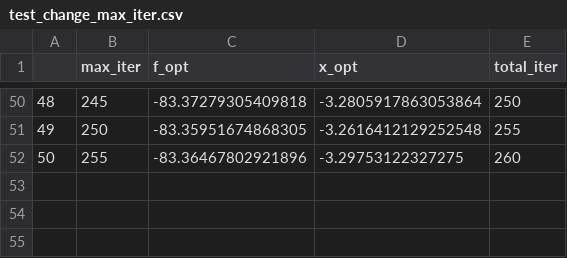
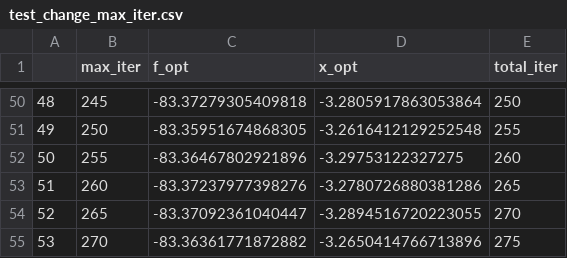
Before and after one commit to yusukeshitamoto/shitamoto_repository, a CSV file: 99_practice/test_change_max_iter.csv, drawn as a sheet; only a part is shown, gaps mark what is left out; the diff names each change by its address in the sheet, - before the commit and + after, or states it on an @@ line.

```diff
--- a/99_practice/test_change_max_iter.csv
+++ b/99_practice/test_change_max_iter.csv
+row 53: 51 | 260 | -83.37237977398276 | -3.2780726880381286 | 265
+row 54: 52 | 265 | -83.37092361040447 | -3.2894516720223055 | 270
+row 55: 53 | 270 | -83.36361771872882 | -3.2650414766713896 | 275
```
Also changed, not shown: 26 other files.
